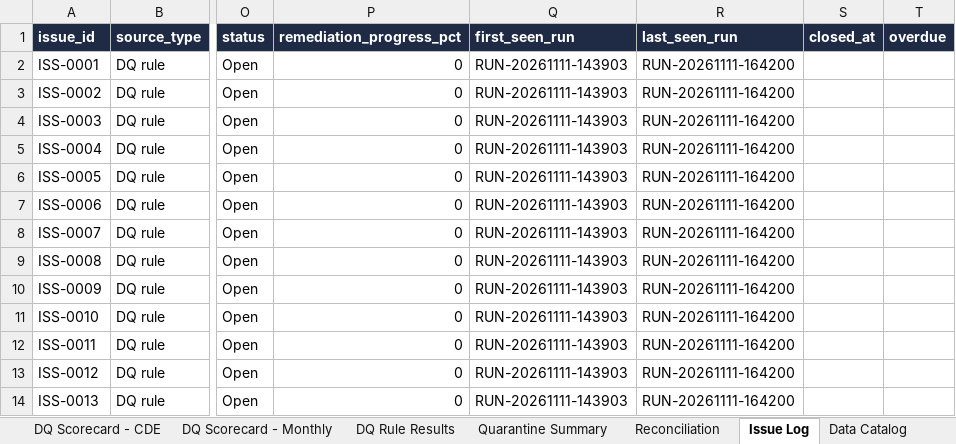
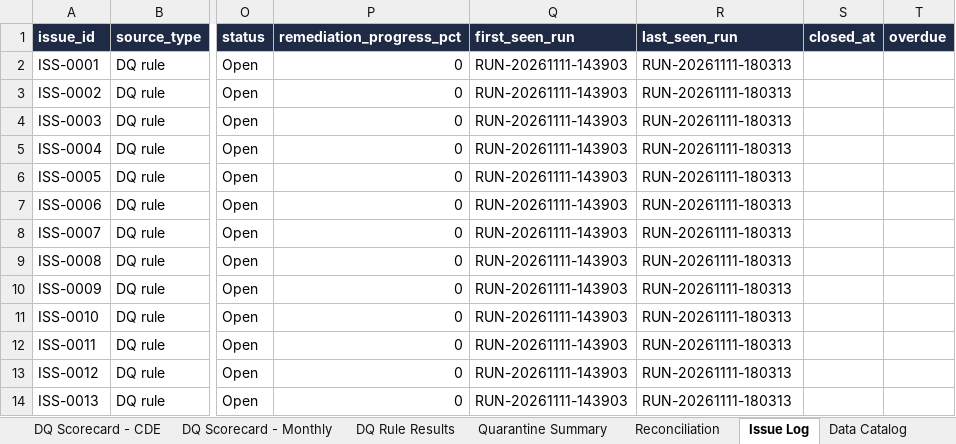
Before and after one commit to mkohlibe24-cell/verity-data-governance, an Excel workbook: reports/Verity_DQ_Governance_Report.xlsx, sheet Issue Log, drawn as a sheet; only a part is shown, gaps mark what is left out; values as stored, in another font and other column widths than the file's, no borders; the diff covers the shown part only; the diff names each change by its address in the sheet, - before the commit and + after, or states it on an @@ line.

```diff
--- a/reports/Verity_DQ_Governance_Report.xlsx (sheet Issue Log)
+++ b/reports/Verity_DQ_Governance_Report.xlsx (sheet Issue Log)
-R2:R14 (last_seen_run): RUN-20261111-164200
+R2:R14 (last_seen_run): RUN-20261111-180313
```
Also changed, not shown: 13 edited cells elsewhere in this sheet, sheet Lineage, sheet Pipeline Runs, sheet KRIs, sheet Summary, sheet Rule Suggestions, 16 other files.
